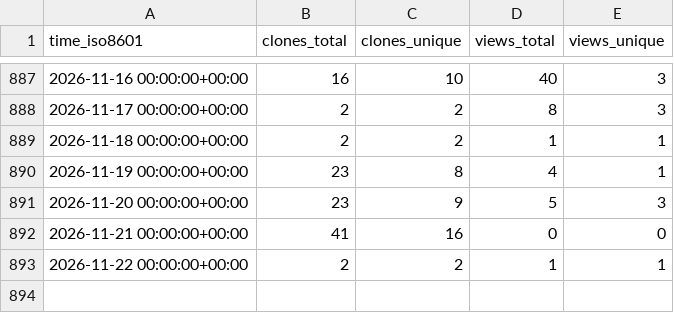
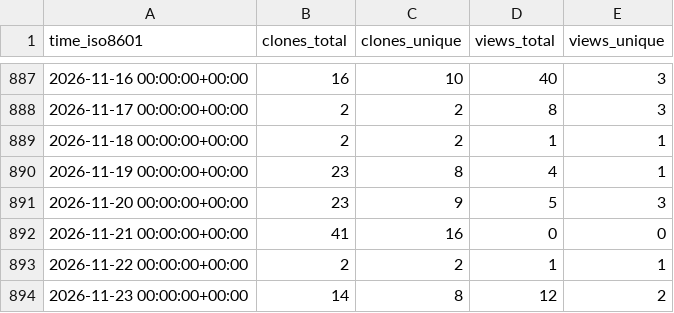
Before and after one commit to ConesaLab/IsoAnnot, a CSV file: ConesaLab/IsoAnnot/ghrs-data/views_clones_aggregate.csv, drawn as a sheet; only a part is shown, gaps mark what is left out.

```diff
--- a/ConesaLab/IsoAnnot/ghrs-data/views_clones_aggregate.csv
+++ b/ConesaLab/IsoAnnot/ghrs-data/views_clones_aggregate.csv
@@ -893 +893,2 @@ time_iso8601,clones_total,clones_unique,views_total,views_unique
 2026-11-22 00:00:00+00:00,2,2,1,1
+2026-11-23 00:00:00+00:00,14,8,12,2
```
Also changed, not shown: 1 other file.
